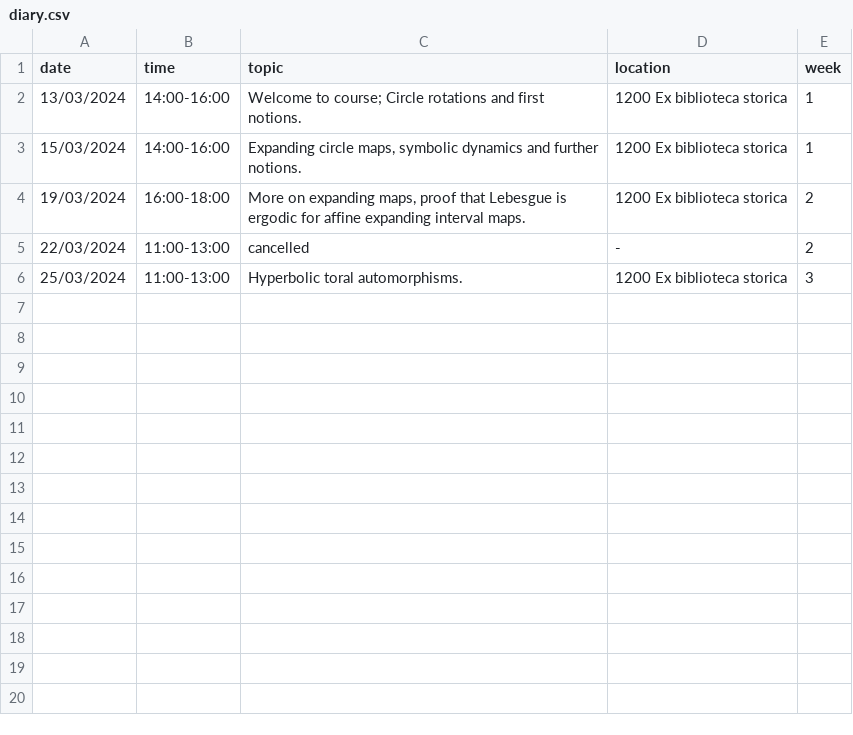
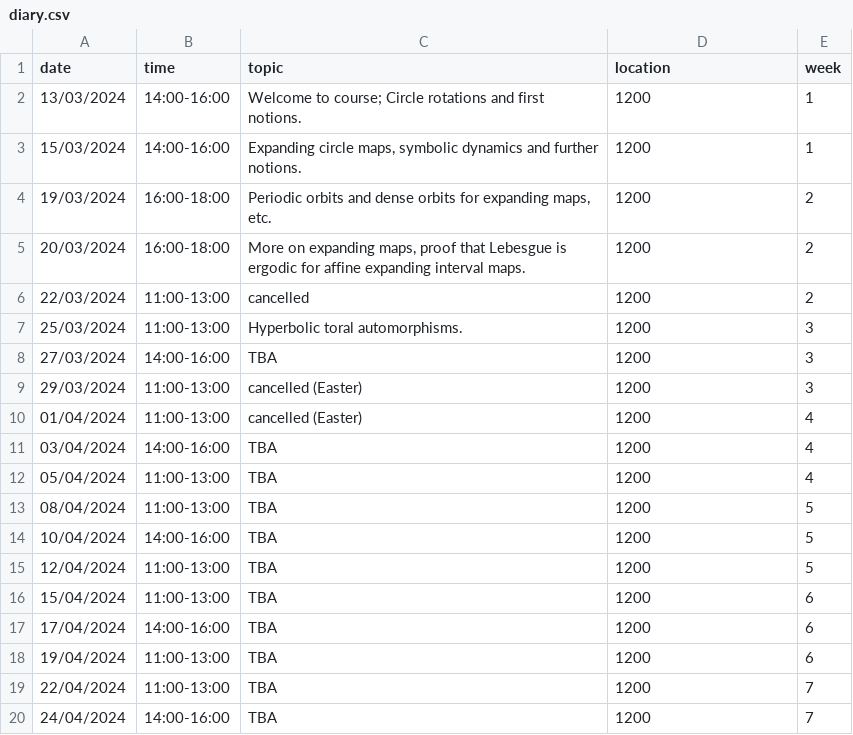
Before and after one commit to oliver-butterley/DS-intro, a CSV file: data/diary.csv, drawn as a sheet; only a part is shown; the diff covers the shown part only.

```diff
--- a/data/diary.csv
+++ b/data/diary.csv
@@ -1,6 +1,20 @@
 date,time,topic,location,week
-13/03/2024,14:00-16:00,Welcome to course; Circle rotations and first notions.,1200 Ex biblioteca storica,1
-15/03/2024,14:00-16:00,"Expanding circle maps, symbolic dynamics and further notions.",1200 Ex biblioteca storica,1
-19/03/2024,16:00-18:00,"More on expanding maps, proof that Lebesgue is ergodic for affine expanding interval maps.",1200 Ex biblioteca storica,2
-22/03/2024,11:00-13:00,cancelled,-,2
-25/03/2024,11:00-13:00,"Hyperbolic toral automorphisms.",1200 Ex biblioteca storica,3
+13/03/2024,14:00-16:00,Welcome to course; Circle rotations and first notions.,1200,1
+15/03/2024,14:00-16:00,"Expanding circle maps, symbolic dynamics and further notions.",1200,1
+19/03/2024,16:00-18:00,"Periodic orbits and dense orbits for expanding maps, etc.",1200,2
+20/03/2024,16:00-18:00,"More on expanding maps, proof that Lebesgue is ergodic for affine expanding interval maps.",1200,2
+22/03/2024,11:00-13:00,cancelled,1200,2
+25/03/2024,11:00-13:00,Hyperbolic toral automorphisms.,1200,3
+27/03/2024,14:00-16:00,TBA,1200,3
+29/03/2024,11:00-13:00,cancelled (Easter),1200,3
+01/04/2024,11:00-13:00,cancelled (Easter),1200,4
+03/04/2024,14:00-16:00,TBA,1200,4
+05/04/2024,11:00-13:00,TBA,1200,4
+08/04/2024,11:00-13:00,TBA,1200,5
+10/04/2024,14:00-16:00,TBA,1200,5
+12/04/2024,11:00-13:00,TBA,1200,5
+15/04/2024,11:00-13:00,TBA,1200,6
+17/04/2024,14:00-16:00,TBA,1200,6
+19/04/2024,11:00-13:00,TBA,1200,6
+22/04/2024,11:00-13:00,TBA,1200,7
+24/04/2024,14:00-16:00,TBA,1200,7
```
Also changed, not shown: 16 added rows elsewhere in this file, 1 other file.
